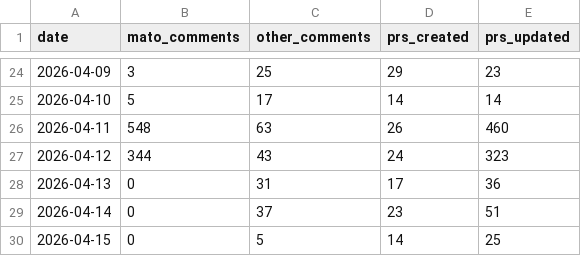
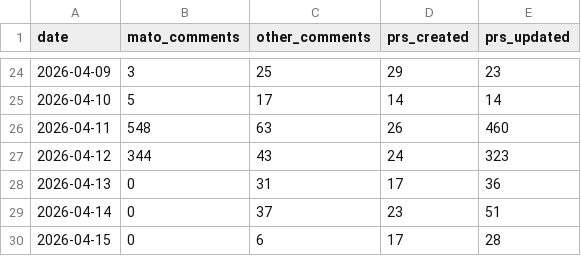
Before and after one commit to MatoTeziTanka/parameter-golf, a CSV file: data/community_activity.csv, drawn as a sheet; only a part is shown, gaps mark what is left out.

```diff
--- a/data/community_activity.csv
+++ b/data/community_activity.csv
@@ -29,2 +29,2 @@ date,mato_comments,other_comments,prs_created,prs_updated
 2026-04-14,0,37,23,51
-2026-04-15,0,5,14,25
+2026-04-15,0,6,17,28
```
Also changed, not shown: 5 other files.
